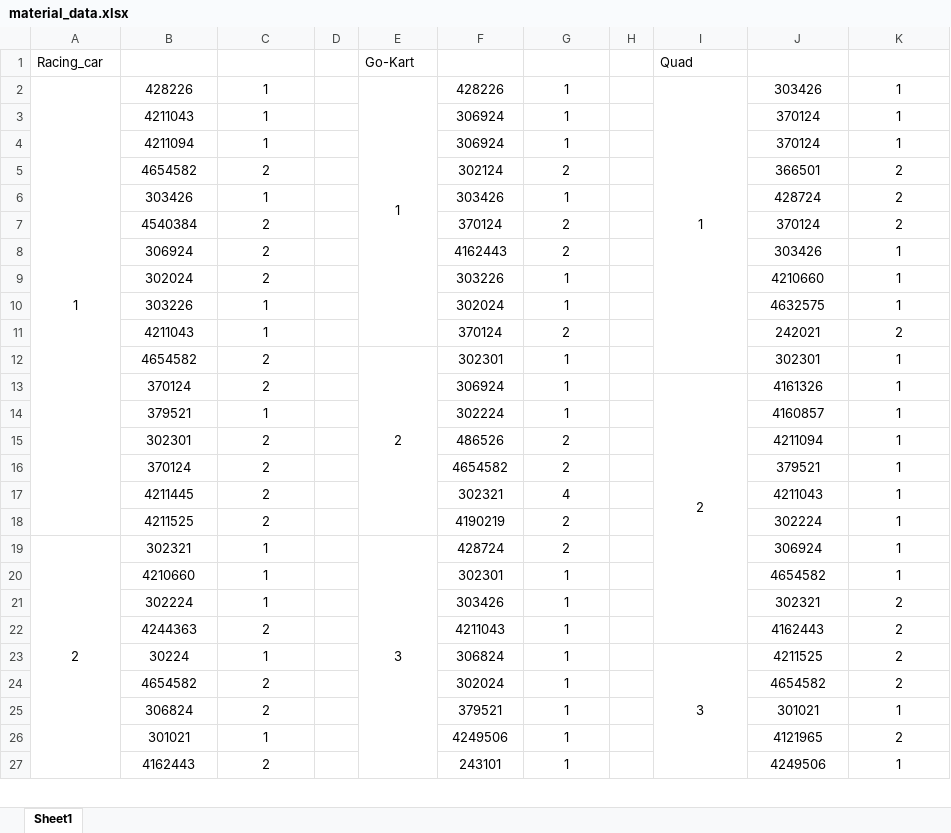
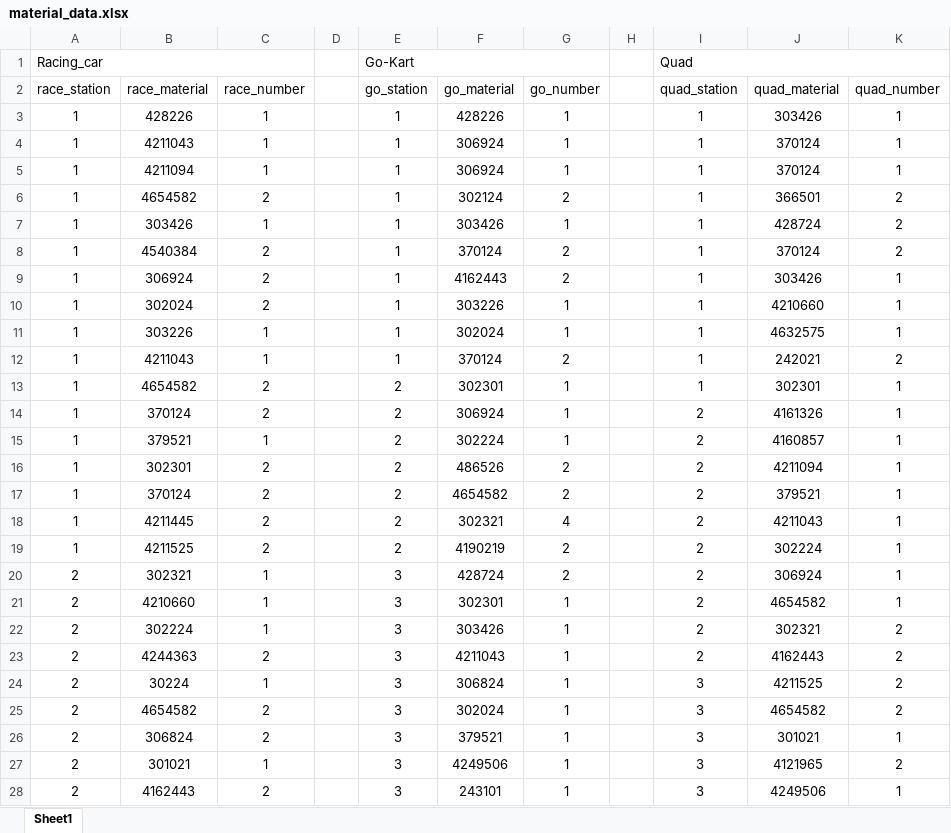
Before and after one commit to pulorsok/assemblyline_simulator, an Excel workbook: material_data/material_data.xlsx, sheet Sheet1, drawn as a sheet; only a part is shown; values as stored, in another font and other column widths than the file's, no borders; removed rows and columns are numbered as before the commit, all else as after; the diff covers the shown part only; the diff names each change by its address in the sheet, - before the commit and + after, or states it on an @@ line.

Commit message:
add material list

```diff
--- a/material_data/material_data.xlsx (sheet Sheet1)
+++ b/material_data/material_data.xlsx (sheet Sheet1)
+A1:C1 merged
+E1:G1 merged
+I1:K1 merged
+row 2: race_station | race_material | race_number |  | go_station | go_material | go_number |  | quad_station | quad_material | quad_number
-A2:A18 merged
-E2:E11 merged
-I2:I12 merged
-A4:A19: (empty)
+A4:A19: 1
-E4:E12: (empty)
+E4:E12: 1
-I4:I13: (empty)
+I4:I13: 1
-E12:E18 merged
-E14:E19: (empty)
+E14:E19: 2
-I13:I22 merged
-I15:I23: (empty)
+I15:I23: 2
-A19:A30 merged
-E19:E44 merged
-A21:A28: (empty)
+A21:A28: 2
-E21:E28: (empty)
+E21:E28: 3
-I23:I30 merged
-I25:I28: (empty)
+I25:I28: 3
```
Also changed, not shown: 127 edited cells and merged cells elsewhere in this sheet, 9 other files.
